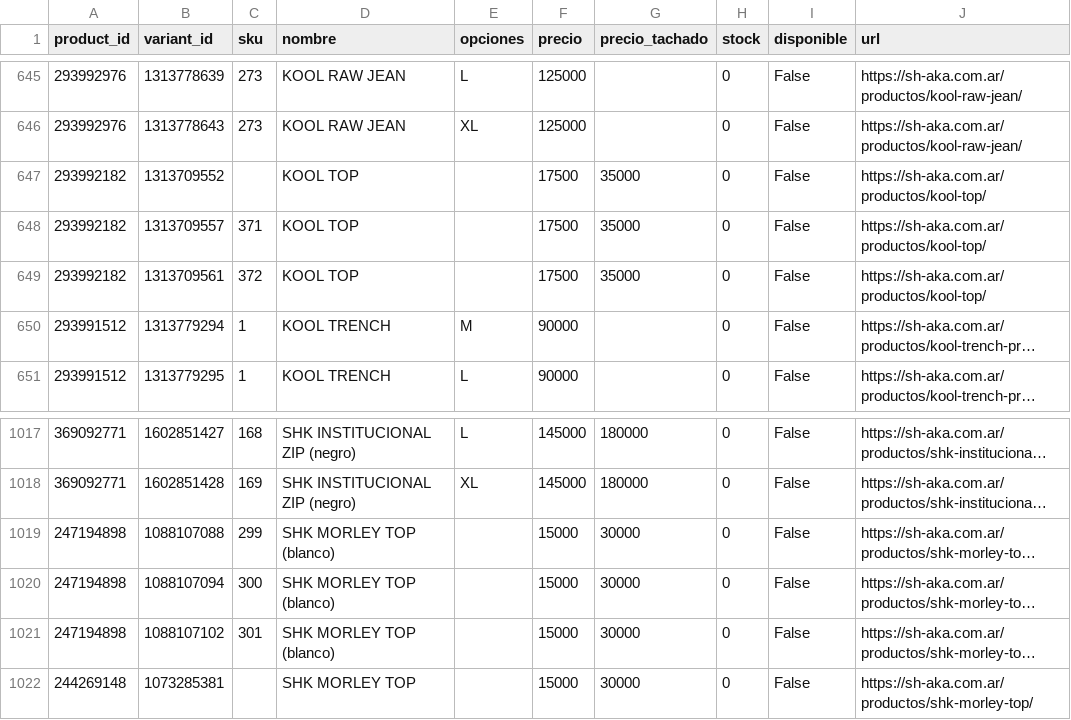
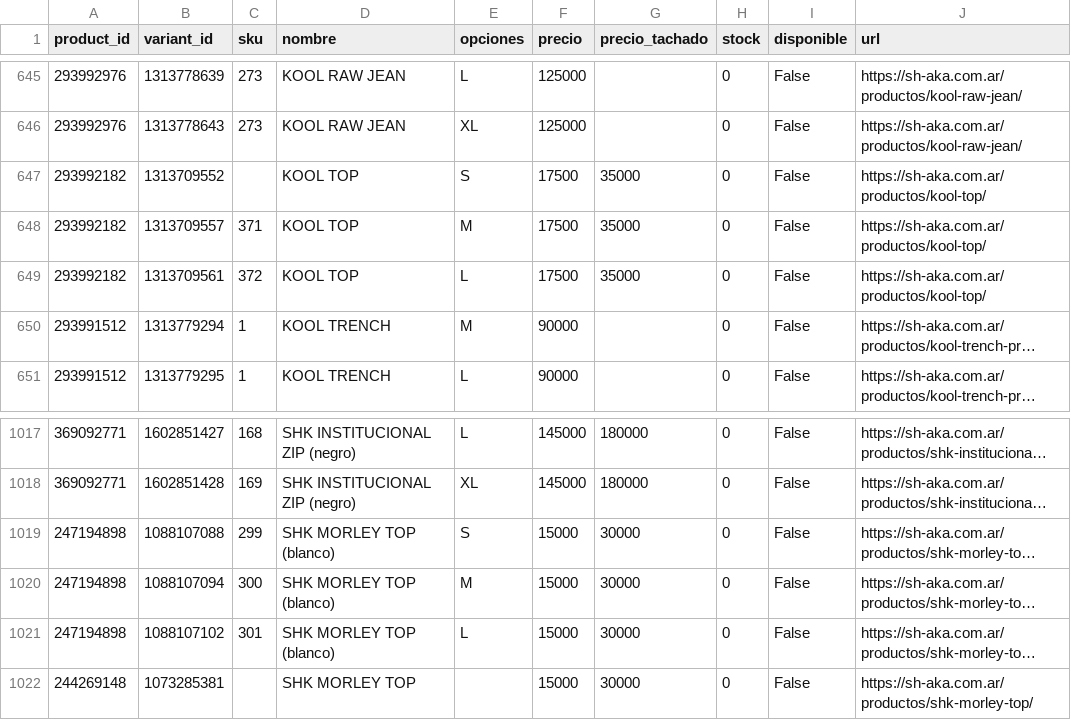
Before and after one commit to matiasugarte-oss/Shaka-Feed, a CSV file: feed.csv, drawn as a sheet; only a part is shown, gaps mark what is left out; long unchanged cells end in …; the diff names each change by its address in the sheet, - before the commit and + after, or states it on an @@ line.

Commit message:
feed: 2026-11-22 20:04

```diff
--- a/feed.csv
+++ b/feed.csv
-E647 (opciones): (empty)
+E647 (opciones): S
-E648 (opciones): (empty)
+E648 (opciones): M
-E649 (opciones): (empty)
+E649 (opciones): L
-E1019 (opciones): (empty)
+E1019 (opciones): S
-E1020 (opciones): (empty)
+E1020 (opciones): M
-E1021 (opciones): (empty)
+E1021 (opciones): L
```
Also changed, not shown: 2 other files.
